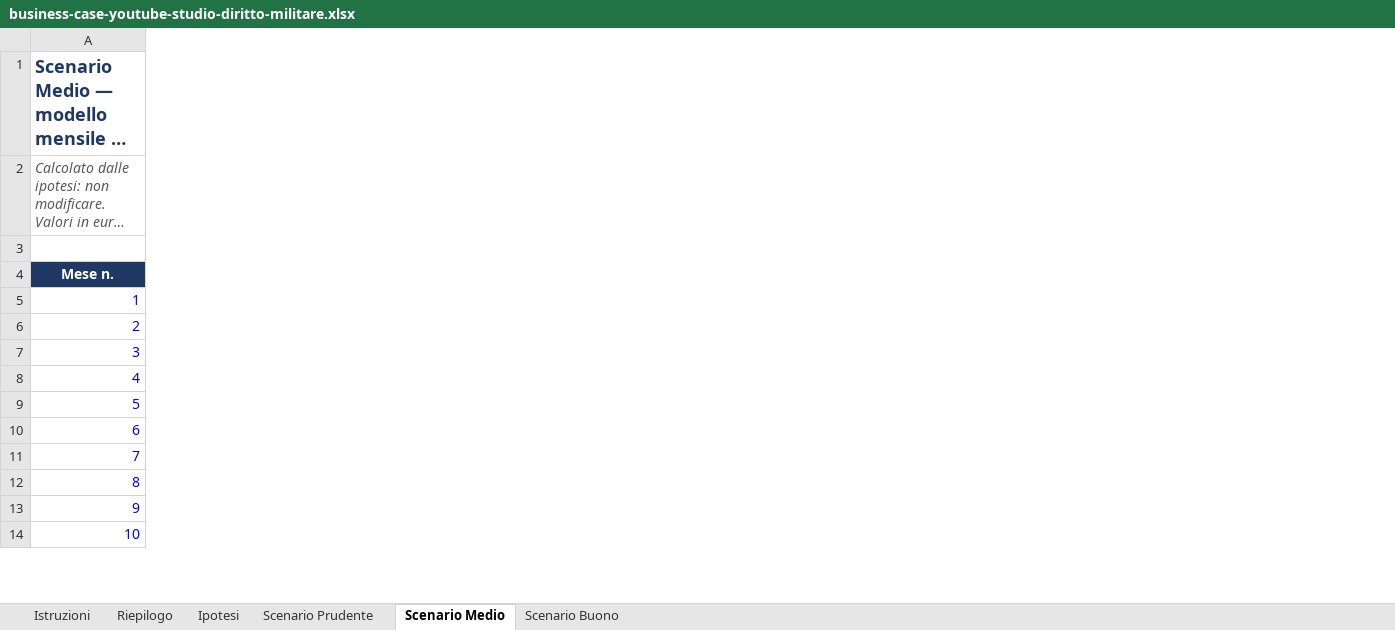
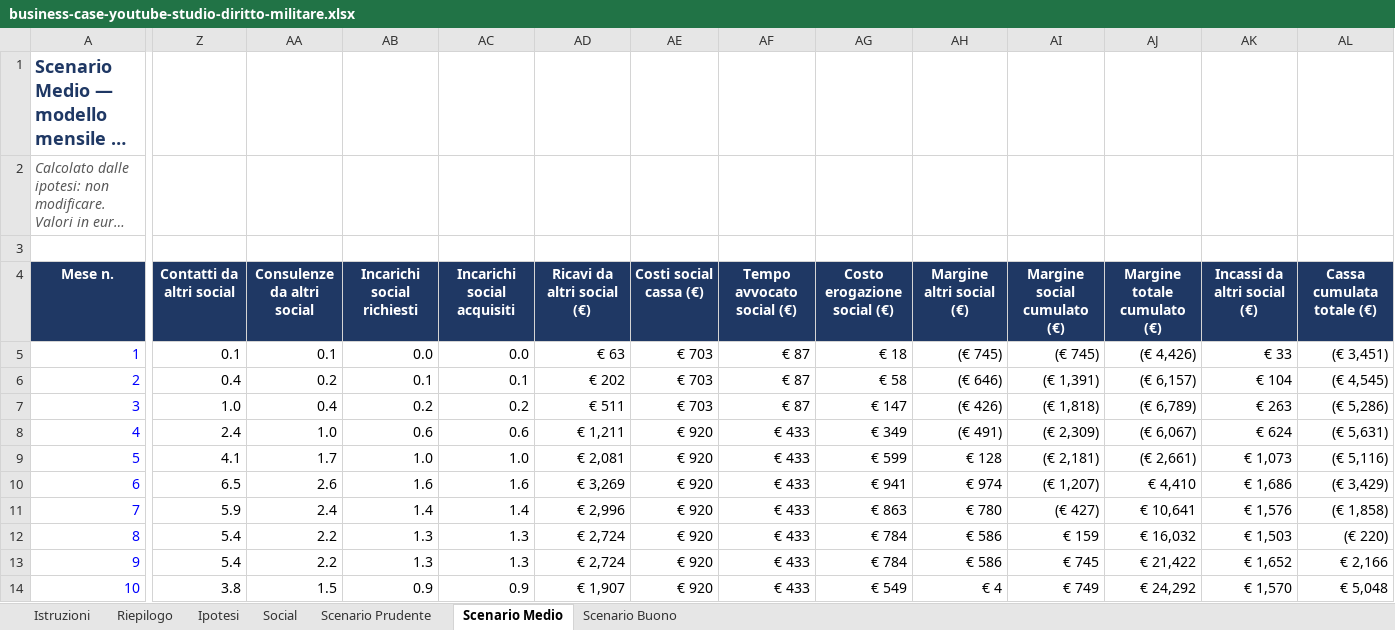
Before and after one commit to Lorenzo-MFC/Lorenzo-MFC, an Excel workbook: business-case-youtube-studio-diritto-militare.xlsx, sheet Scenario Medio, drawn as a sheet; only a part is shown, gaps mark what is left out; long unchanged cells end in …; values as stored, in another font and other column widths than the file's, no borders; the diff covers the shown part only; the diff names each change by its address in the sheet, - before the commit and + after, or states it on an @@ line.

```diff
--- a/business-case-youtube-studio-diritto-militare.xlsx (sheet Scenario Medio)
+++ b/business-case-youtube-studio-diritto-militare.xlsx (sheet Scenario Medio)
+sheet tab: Social
+column Z (Contatti da altri social), rows 5-14: 0.1 | 0.4 | 1.0 | 2.4 | 4.1 | 6.5 | 5.9 | 5.4 | 5.4 | 3.8
+column AA (Consulenze da altri social), rows 5-14: 0.1 | 0.2 | 0.4 | 1.0 | 1.7 | 2.6 | 2.4 | 2.2 | 2.2 | 1.5
+column AB (Incarichi social richiesti), rows 5-14: 0.0 | 0.1 | 0.2 | 0.6 | 1.0 | 1.6 | 1.4 | 1.3 | 1.3 | 0.9
+column AC (Incarichi social acquisiti), rows 5-14: 0.0 | 0.1 | 0.2 | 0.6 | 1.0 | 1.6 | 1.4 | 1.3 | 1.3 | 0.9
+column AD (Ricavi da altri social (€)), rows 5-14: € 63 | € 202 | € 511 | € 1,211 | € 2,081 | € 3,269 | € 2,996 | € 2,724 | € 2,724 | € 1,907
+column AE (Costi social cassa (€)), rows 5-14: € 703 | € 703 | € 703 | € 920 | € 920 | € 920 | € 920 | € 920 | € 920 | € 920
+column AF (Tempo avvocato social (€)), rows 5-14: € 87 | € 87 | € 87 | € 433 | € 433 | € 433 | € 433 | € 433 | € 433 | € 433
+column AG (Costo erogazione social (€)), rows 5-14: € 18 | € 58 | € 147 | € 349 | € 599 | € 941 | € 863 | € 784 | € 784 | € 549
+column AH (Margine altri social (€)), rows 5-14: (€ 745) | (€ 646) | (€ 426) | (€ 491) | € 128 | € 974 | € 780 | € 586 | € 586 | € 4
+column AI (Margine social cumulato (€)), rows 5-14: (€ 745) | (€ 1,391) | (€ 1,818) | (€ 2,309) | (€ 2,181) | (€ 1,207) | (€ 427) | € 159 | € 745 | € 749
+column AJ (Margine totale cumulato (€)), rows 5-14: (€ 4,426) | (€ 6,157) | (€ 6,789) | (€ 6,067) | (€ 2,661) | € 4,410 | € 10,641 | € 16,032 | € 21,422 | € 24,292
+column AK (Incassi da altri social (€)), rows 5-14: € 33 | € 104 | € 263 | € 624 | € 1,073 | € 1,686 | € 1,576 | € 1,503 | € 1,652 | € 1,570
+column AL (Cassa cumulata totale (€)), rows 5-14: (€ 3,451) | (€ 4,545) | (€ 5,286) | (€ 5,631) | (€ 5,116) | (€ 3,429) | (€ 1,858) | (€ 220) | € 2,166 | € 5,048
```
Also changed, not shown: 1 added column elsewhere in this sheet, sheet Riepilogo, sheet Scenario Buono, sheet Scenario Prudente, sheet Istruzioni, charts or pictures, 1 other file.
